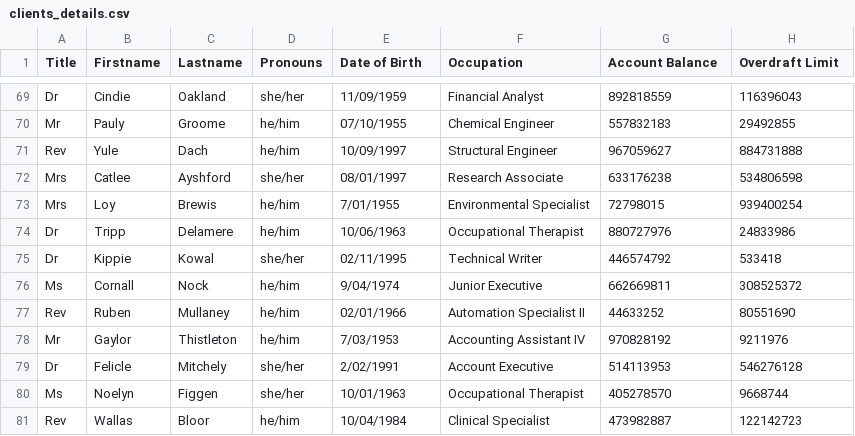
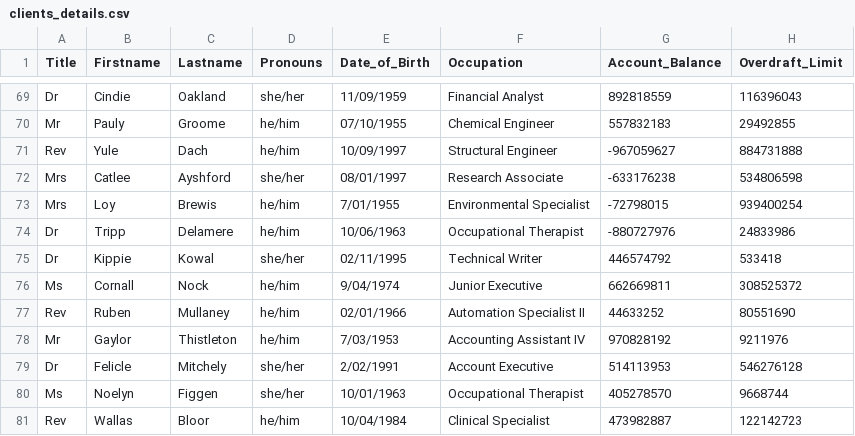
Before and after one commit to fmehmood12345/BankingProject, a CSV file: database/clients_details.csv, drawn as a sheet; only a part is shown, gaps mark what is left out; the diff names each change by its address in the sheet, - before the commit and + after, or states it on an @@ line.

```diff
--- a/database/clients_details.csv
+++ b/database/clients_details.csv
-E1: Date of Birth
+E1: Date_of_Birth
-G1: Account Balance
+G1: Account_Balance
-H1: Overdraft Limit
+H1: Overdraft_Limit
-G71 (Account_Balance): 967059627
+G71 (Account_Balance): -967059627
-G72 (Account_Balance): 633176238
+G72 (Account_Balance): -633176238
-G73 (Account_Balance): 72798015
+G73 (Account_Balance): -72798015
-G74 (Account_Balance): 880727976
+G74 (Account_Balance): -880727976
```
Also changed, not shown: 7 other files.
